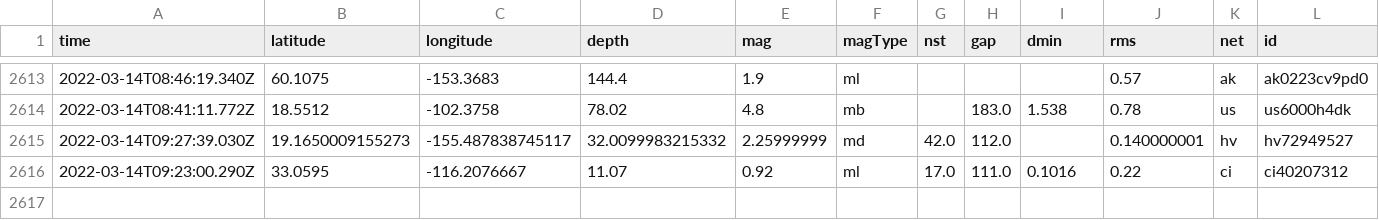
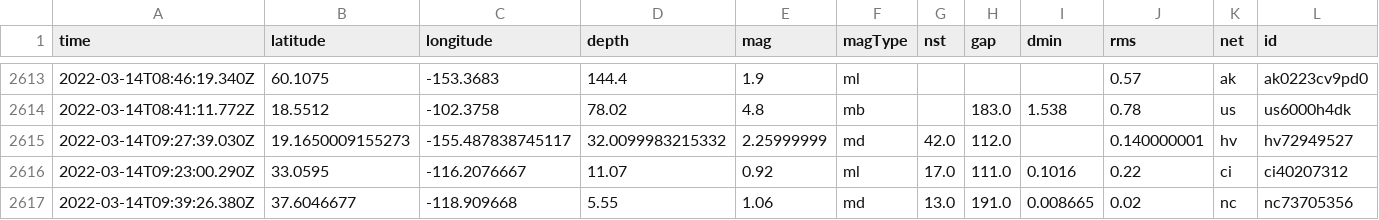
Before and after one commit to lambrechts/nicar2022-github-actions, a CSV file: usgs_main.csv, drawn as a sheet; only a part is shown, gaps mark what is left out; rows hold the shown columns only; the diff names each change by its address in the sheet, - before the commit and + after, or states it on an @@ line.

```diff
--- a/usgs_main.csv
+++ b/usgs_main.csv
+row 2617: 2022-03-14T09:39:26.380Z | 37.6046677 | -118.909668 | 5.55 | 1.06 | md | 13.0 | 191.0 | 0.008665 | 0.02 | nc | nc73705356
```
Also changed, not shown: usgs_current.csv.
